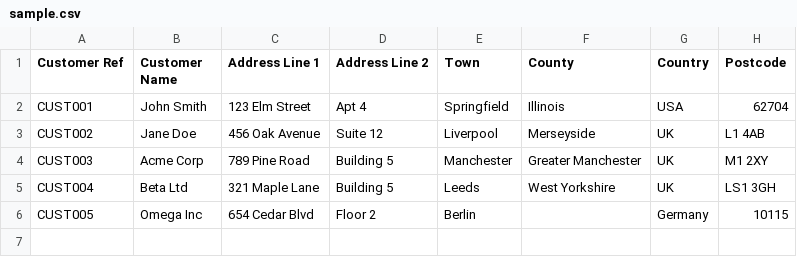
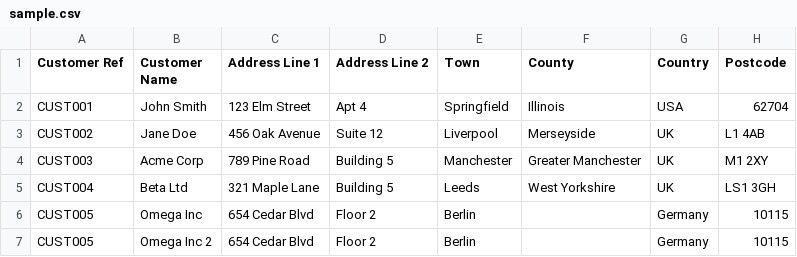
Before and after one commit to KristianTan/csv-reader, a CSV file: sample.csv, drawn as a sheet; the diff names each change by its address in the sheet, - before the commit and + after, or states it on an @@ line.

```diff
--- a/sample.csv
+++ b/sample.csv
+row 7: CUST005 | Omega Inc 2 | 654 Cedar Blvd | Floor 2 | Berlin |  | Germany | 10115
```
Also changed, not shown: 1 other file.
